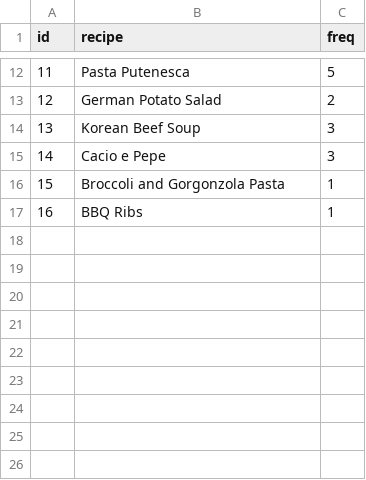
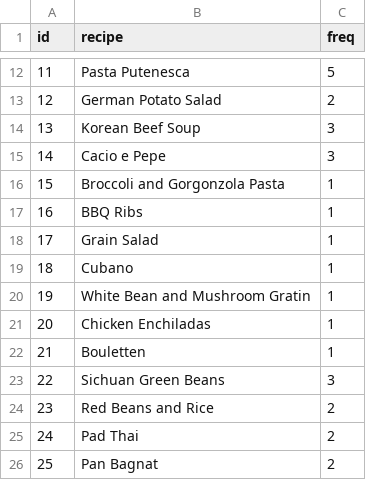
Before and after one commit to hobrien/ShoppingList, a CSV file: Data/frequency_view.csv, drawn as a sheet; only a part is shown, gaps mark what is left out; the diff names each change by its address in the sheet, - before the commit and + after, or states it on an @@ line.

```diff
--- a/Data/frequency_view.csv
+++ b/Data/frequency_view.csv
+row 18: 17 | Grain Salad | 1
+row 19: 18 | Cubano | 1
+row 20: 19 | White Bean and Mushroom Gratin | 1
+row 21: 20 | Chicken Enchiladas | 1
+row 22: 21 | Bouletten | 1
+row 23: 22 | Sichuan Green Beans | 3
+row 24: 23 | Red Beans and Rice | 2
+row 25: 24 | Pad Thai | 2
+row 26: 25 | Pan Bagnat | 2
```
Also changed, not shown: Data/Ingredients_view.csv, Data/sources_view.csv, 3 other files.
